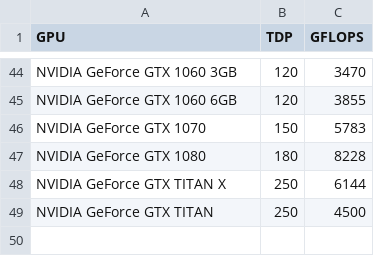
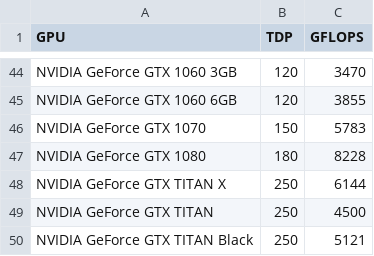
Before and after one commit to shaggie76/SETI, a CSV file: HardwareStats.csv, drawn as a sheet; only a part is shown, gaps mark what is left out; the diff names each change by its address in the sheet, - before the commit and + after, or states it on an @@ line.

Commit message:
Added new cards to HW DPT stats

```diff
--- a/HardwareStats.csv
+++ b/HardwareStats.csv
+row 50: NVIDIA GeForce GTX TITAN Black | 250 | 5121
```
